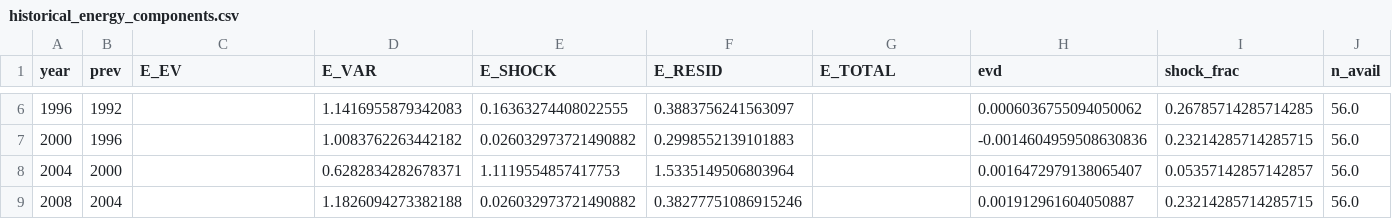
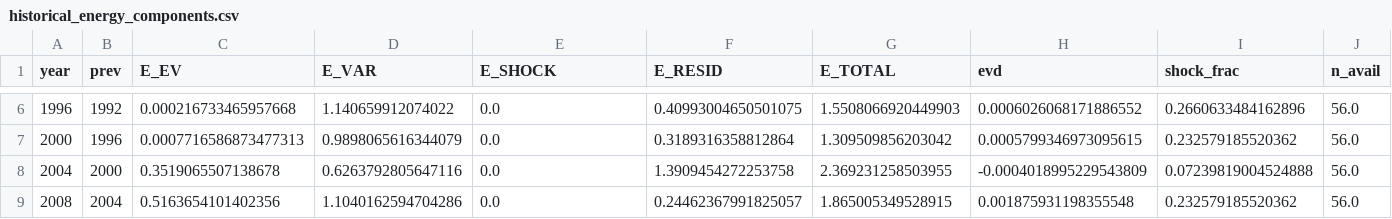
Before and after one commit to eigentaylor/historical-PVI, a CSV file: energy_predict/visuals/historical_energy_components.csv, drawn as a sheet; only a part is shown, gaps mark what is left out; the diff covers the shown part only.

Commit message:
Remove shock penalty and update 2028 predictions
Set E_SHOCK to zero in energy_delta and energy_components to avoid penalizing shocks, reflecting their frequent occurrence. Updated output formatting and regenerated 2028 centroid, tipping, and summary files to match the new model results.

```diff
--- a/energy_predict/visuals/historical_energy_components.csv
+++ b/energy_predict/visuals/historical_energy_components.csv
@@ -6,4 +6,4 @@ year,prev,E_EV,E_VAR,E_SHOCK,E_RESID,E_TOTAL,evd,shock_frac,n_avail
-1996,1992,,1.1416955879342083,0.16363274408022555,0.3883756241563097,,0.0006036755094050062,0.26785714285714285,56.0
-2000,1996,,1.0083762263442182,0.026032973721490882,0.2998552139101883,,-0.0014604959508630836,0.23214285714285715,56.0
-2004,2000,,0.6282834282678371,1.1119554857417753,1.5335149506803964,,0.0016472979138065407,0.05357142857142857,56.0
-2008,2004,,1.1826094273382188,0.026032973721490882,0.38277751086915246,,0.001912961604050887,0.23214285714285715,56.0
+1996,1992,0.000216733465957668,1.140659912074022,0.0,0.40993004650501075,1.5508066920449903,0.0006026068171886552,0.2660633484162896,56.0
+2000,1996,0.0007716586873477313,0.9898065616344079,0.0,0.3189316358812864,1.309509856203042,0.0005799346973095615,0.232579185520362,56.0
+2004,2000,0.3519065507138678,0.6263792805647116,0.0,1.3909454272253758,2.369231258503955,-0.0004018995229543809,0.07239819004524888,56.0
+2008,2004,0.5163654101402356,1.1040162594704286,0.0,0.24462367991825057,1.865005349528915,0.001875931198355548,0.232579185520362,56.0
```
Also changed, not shown: 59 edited cells elsewhere in this file, energy_predict/2028/2028_color_changes_only.csv, energy_predict/2028/2028_constant_colors.csv, 46 other files.
